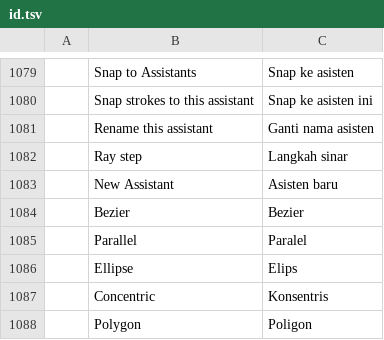
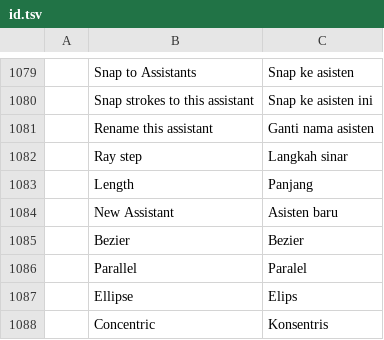
Before and after one commit to apicalshark/photocraft, a TSV file: crates/ui-egui/src/i18n/id.tsv, drawn as a sheet; only a part is shown, gaps mark what is left out; the shorter side is filled out with more unchanged rows; the diff names each change by its address in the sheet, - before the commit and + after, or states it on an @@ line.

```diff
--- a/crates/ui-egui/src/i18n/id.tsv
+++ b/crates/ui-egui/src/i18n/id.tsv
+row 1083:  | Length | Panjang
```
Also changed, not shown: crates/ui-egui/src/i18n/de.tsv, crates/ui-egui/src/i18n/es.tsv, 6 other files.
